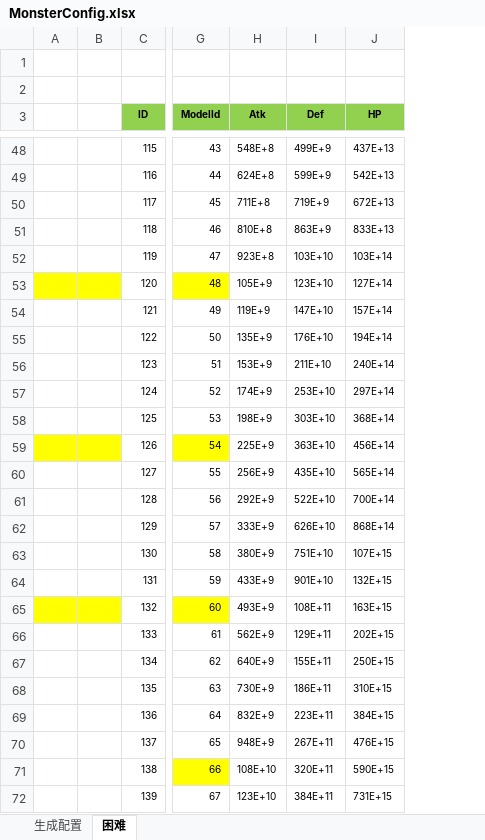
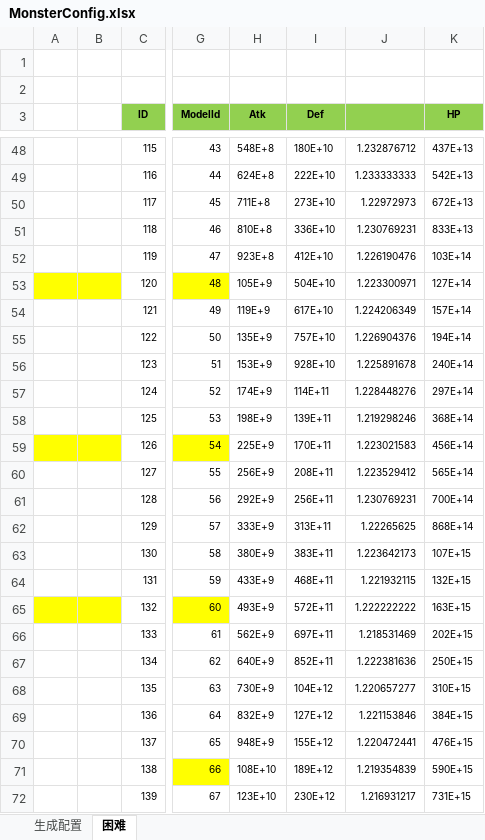
Before and after one commit to wokanjianyang/legend2, an Excel workbook: Excel/MonsterConfig.xlsx, sheet 困难, drawn as a sheet; only a part is shown, gaps mark what is left out; values as stored, in another font and other column widths than the file's, no borders; the diff covers the shown part only; the diff names each change by its address in the sheet, - before the commit and + after, or states it on an @@ line.

```diff
--- a/Excel/MonsterConfig.xlsx (sheet 困难)
+++ b/Excel/MonsterConfig.xlsx (sheet 困难)
+column J, rows 48-72: 1.232876712 | 1.233333333 | 1.22972973 | 1.230769231 | 1.226190476 | 1.223300971 | 1.224206349 | 1.226904376 | 1.225891678 | 1.228448276 | 1.219298246 | 1.223021583 | 1.223529412 | 1.230769231 | 1.22265625 | 1.223642173 | 1.221932115 | 1.222222222 | 1.218531469 | 1.222381636 | 1.220657277 | 1.221153846 | 1.220472441 | 1.219354839 | 1.216931217
-I48 (Def): 499E+9
+I48 (Def): 180E+10
-I49 (Def): 599E+9
+I49 (Def): 222E+10
-I50 (Def): 719E+9
+I50 (Def): 273E+10
-I51 (Def): 863E+9
+I51 (Def): 336E+10
-I52 (Def): 103E+10
+I52 (Def): 412E+10
-I53 (Def): 123E+10
+I53 (Def): 504E+10
-I54 (Def): 147E+10
+I54 (Def): 617E+10
-I55 (Def): 176E+10
+I55 (Def): 757E+10
-I56 (Def): 211E+10
+I56 (Def): 928E+10
-I57 (Def): 253E+10
+I57 (Def): 114E+11
-I58 (Def): 303E+10
+I58 (Def): 139E+11
-I59 (Def): 363E+10
+I59 (Def): 170E+11
-I60 (Def): 435E+10
+I60 (Def): 208E+11
-I61 (Def): 522E+10
+I61 (Def): 256E+11
-I62 (Def): 626E+10
+I62 (Def): 313E+11
-I63 (Def): 751E+10
+I63 (Def): 383E+11
-I64 (Def): 901E+10
+I64 (Def): 468E+11
-I65 (Def): 108E+11
+I65 (Def): 572E+11
-I66 (Def): 129E+11
+I66 (Def): 697E+11
-I67 (Def): 155E+11
+I67 (Def): 852E+11
-I68 (Def): 186E+11
+I68 (Def): 104E+12
-I69 (Def): 223E+11
+I69 (Def): 127E+12
-I70 (Def): 267E+11
+I70 (Def): 155E+12
-I71 (Def): 320E+11
+I71 (Def): 189E+12
-I72 (Def): 384E+11
+I72 (Def): 230E+12
```
Also changed, not shown: 30 edited cells elsewhere in this sheet, formulas that keep their value, Excel/BossConfig.xlsx, Excel/EquipSpeicalConfig.xlsx, 9 other files.
